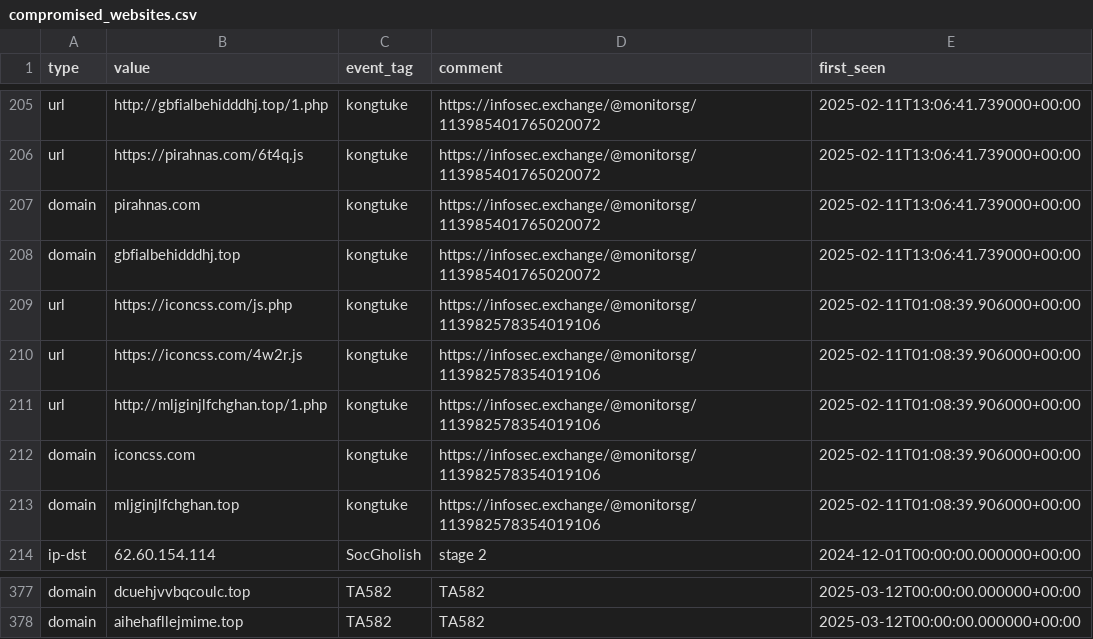
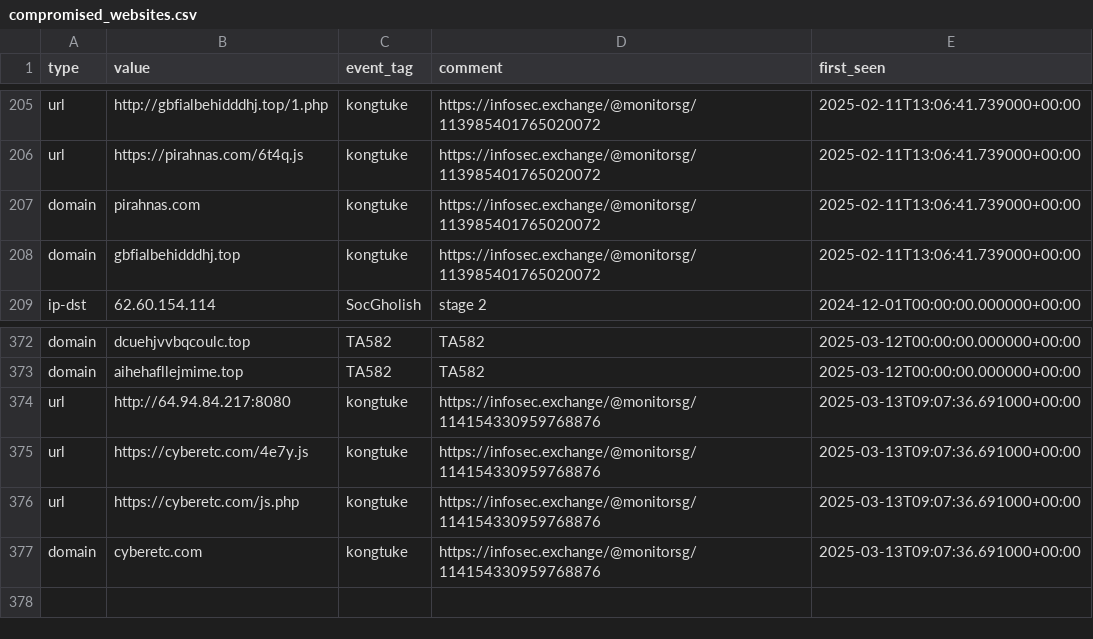
Before and after one commit to Gusty-Dusty/compromised_feeds, a CSV file: 30_days/compromised_websites.csv, drawn as a sheet; only a part is shown, gaps mark what is left out.

```diff
--- a/30_days/compromised_websites.csv
+++ b/30_days/compromised_websites.csv
@@ -208,7 +208,2 @@ type,value,event_tag,comment,first_seen
 "domain","gbfialbehidddhj.top","kongtuke","https://infosec.exchange/@monitorsg/113985401765020072","2025-02-11T13:06:41.739000+00:00"
-"url","https://iconcss.com/js.php","kongtuke","https://infosec.exchange/@monitorsg/113982578354019106","2025-02-11T01:08:39.906000+00:00"
-"url","https://iconcss.com/4w2r.js","kongtuke","https://infosec.exchange/@monitorsg/113982578354019106","2025-02-11T01:08:39.906000+00:00"
-"url","http://mljginjlfchghan.top/1.php","kongtuke","https://infosec.exchange/@monitorsg/113982578354019106","2025-02-11T01:08:39.906000+00:00"
-"domain","iconcss.com","kongtuke","https://infosec.exchange/@monitorsg/113982578354019106","2025-02-11T01:08:39.906000+00:00"
-"domain","mljginjlfchghan.top","kongtuke","https://infosec.exchange/@monitorsg/113982578354019106","2025-02-11T01:08:39.906000+00:00"
 "ip-dst","62.60.154.114","SocGholish","stage 2","2024-12-01T00:00:00.000000+00:00"
@@ -378 +373,5 @@ type,value,event_tag,comment,first_seen
 "domain","aihehafllejmime.top","TA582","TA582","2025-03-12T00:00:00.000000+00:00"
+"url","http://64.94.84.217:8080","kongtuke","https://infosec.exchange/@monitorsg/114154330959768876","2025-03-13T09:07:36.691000+00:00"
+"url","https://cyberetc.com/4e7y.js","kongtuke","https://infosec.exchange/@monitorsg/114154330959768876","2025-03-13T09:07:36.691000+00:00"
+"url","https://cyberetc.com/js.php","kongtuke","https://infosec.exchange/@monitorsg/114154330959768876","2025-03-13T09:07:36.691000+00:00"
+"domain","cyberetc.com","kongtuke","https://infosec.exchange/@monitorsg/114154330959768876","2025-03-13T09:07:36.691000+00:00"
```
Also changed, not shown: 7_days/compromised_websites.csv, 6 other files.
